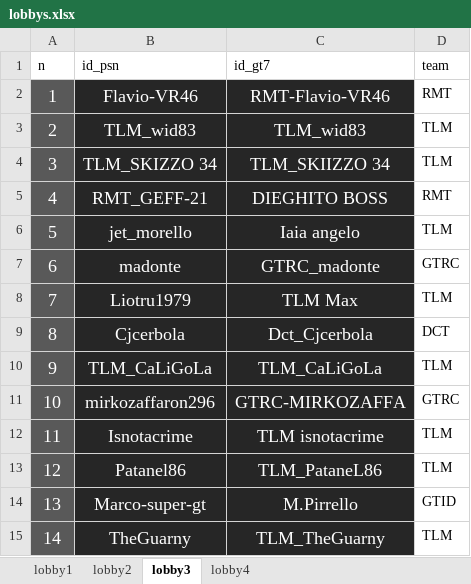
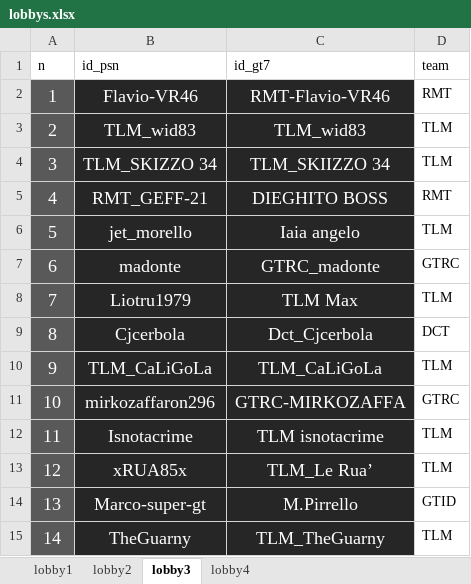
Before and after one commit to Parenji/AllTraction, an Excel workbook: backend/lobby/lobbys.xlsx, sheet lobby3, drawn as a sheet; values as stored, in another font and other column widths than the file's, no borders; the diff names each change by its address in the sheet, - before the commit and + after, or states it on an @@ line.

Commit message:
update lobby 6

```diff
--- a/backend/lobby/lobbys.xlsx (sheet lobby3)
+++ b/backend/lobby/lobbys.xlsx (sheet lobby3)
-B13 (id_psn): Patanel86
+B13 (id_psn): xRUA85x
-C13 (id_gt7): TLM_PataneL86
+C13 (id_gt7): TLM_Le Rua’
```
Also changed, not shown: sheet lobby1, backend/TLM WORLD TOUR CLASSIFICHE.xlsm, 3 other files.
